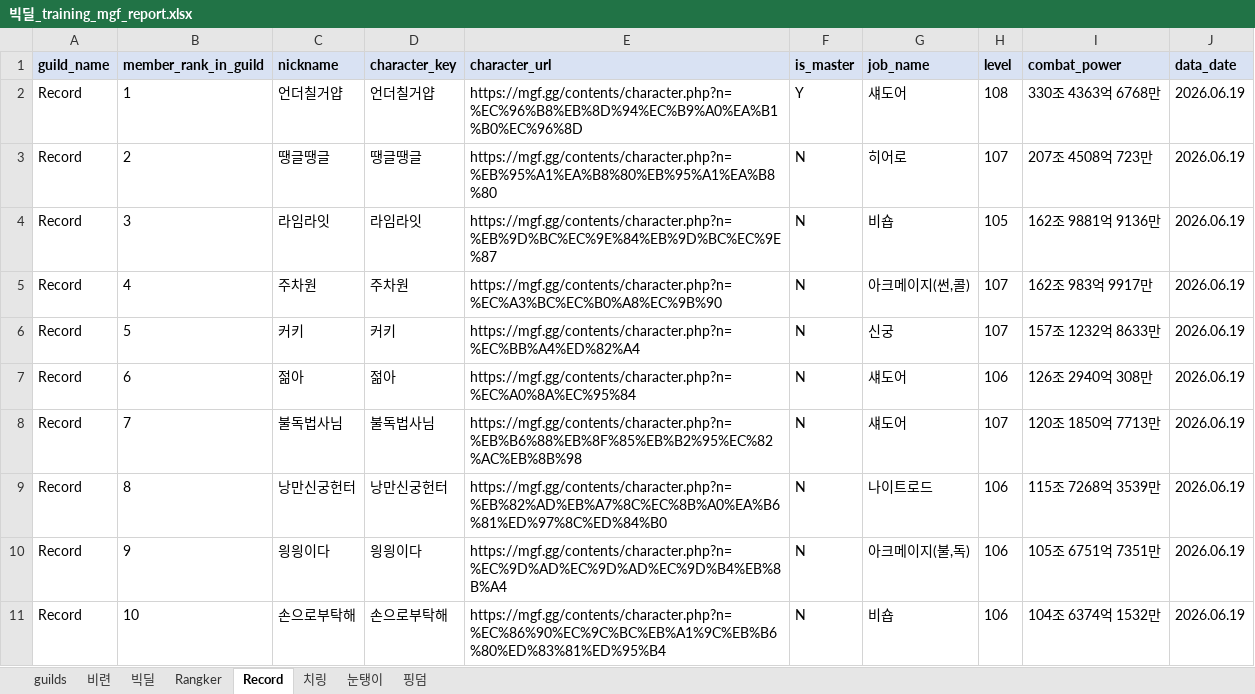
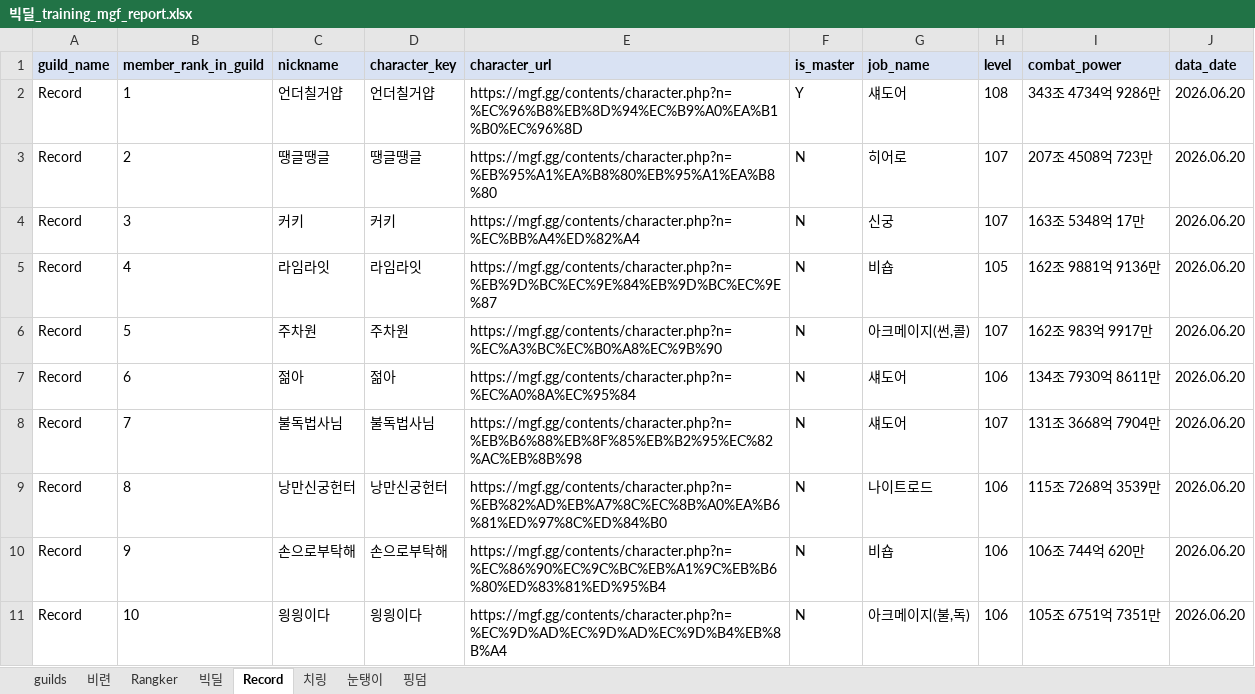
Before and after one commit to pogas/mgf_guild_match, an Excel workbook: reports/빅딜/빅딜_training_mgf_report.xlsx, sheet Record, drawn as a sheet; only a part is shown; values as stored, in another font and other column widths than the file's, no borders; the diff covers the shown part only; the diff names each change by its address in the sheet, - before the commit and + after, or states it on an @@ line.

```diff
--- a/reports/빅딜/빅딜_training_mgf_report.xlsx (sheet Record)
+++ b/reports/빅딜/빅딜_training_mgf_report.xlsx (sheet Record)
@@ sheet tab order changed: guilds | 비련 | Rangker | 빅딜 | Record | 치링 | 눈탱이 | 핑덤 @@
-I2 (combat_power): 330조 4363억 6768만
+I2 (combat_power): 343조 4734억 9286만
-J2:J11 (data_date): 2026.06.19
+J2:J11 (data_date): 2026.06.20
-C4 (nickname): 라임라잇
+C4 (nickname): 커키
-D4 (character_key): 라임라잇
+D4 (character_key): 커키
-E4 (character_url): https://mgf.gg/contents/character.php?n=%EB%9D%BC%EC%9E%84%EB%9D%BC%EC%9E%87
+E4 (character_url): https://mgf.gg/contents/character.php?n=%EC%BB%A4%ED%82%A4
-G4 (job_name): 비숍
+G4 (job_name): 신궁
-H4 (level): 105
+H4 (level): 107
-I4 (combat_power): 162조 9881억 9136만
+I4 (combat_power): 163조 5348억 17만
-C5 (nickname): 주차원
+C5 (nickname): 라임라잇
-D5 (character_key): 주차원
+D5 (character_key): 라임라잇
-E5 (character_url): https://mgf.gg/contents/character.php?n=%EC%A3%BC%EC%B0%A8%EC%9B%90
+E5 (character_url): https://mgf.gg/contents/character.php?n=%EB%9D%BC%EC%9E%84%EB%9D%BC%EC%9E%87
-G5 (job_name): 아크메이지(썬,콜)
+G5 (job_name): 비숍
-H5 (level): 107
+H5 (level): 105
-I5 (combat_power): 162조 983억 9917만
+I5 (combat_power): 162조 9881억 9136만
-C6 (nickname): 커키
+C6 (nickname): 주차원
-D6 (character_key): 커키
+D6 (character_key): 주차원
-E6 (character_url): https://mgf.gg/contents/character.php?n=%EC%BB%A4%ED%82%A4
+E6 (character_url): https://mgf.gg/contents/character.php?n=%EC%A3%BC%EC%B0%A8%EC%9B%90
-G6 (job_name): 신궁
+G6 (job_name): 아크메이지(썬,콜)
-I6 (combat_power): 157조 1232억 8633만
+I6 (combat_power): 162조 983억 9917만
-I7 (combat_power): 126조 2940억 308만
+I7 (combat_power): 134조 7930억 8611만
-I8 (combat_power): 120조 1850억 7713만
+I8 (combat_power): 131조 3668억 7904만
-C10 (nickname): 읭읭이다
+C10 (nickname): 손으로부탁해
-D10 (character_key): 읭읭이다
+D10 (character_key): 손으로부탁해
-E10 (character_url): https://mgf.gg/contents/character.php?n=%EC%9D%AD%EC%9D%AD%EC%9D%B4%EB%8B%A4
+E10 (character_url): https://mgf.gg/contents/character.php?n=%EC%86%90%EC%9C%BC%EB%A1%9C%EB%B6%80%ED%83%81%ED%95%B4
-G10 (job_name): 아크메이지(불,독)
+G10 (job_name): 비숍
-I10 (combat_power): 105조 6751억 7351만
+I10 (combat_power): 106조 744억 620만
-C11 (nickname): 손으로부탁해
+C11 (nickname): 읭읭이다
-D11 (character_key): 손으로부탁해
+D11 (character_key): 읭읭이다
-E11 (character_url): https://mgf.gg/contents/character.php?n=%EC%86%90%EC%9C%BC%EB%A1%9C%EB%B6%80%ED%83%81%ED%95%B4
+E11 (character_url): https://mgf.gg/contents/character.php?n=%EC%9D%AD%EC%9D%AD%EC%9D%B4%EB%8B%A4
-G11 (job_name): 비숍
+G11 (job_name): 아크메이지(불,독)
-I11 (combat_power): 104조 6374억 1532만
+I11 (combat_power): 105조 6751억 7351만
```
Also changed, not shown: 73 edited cells elsewhere in this sheet, sheet 치링, sheet Rangker, sheet 핑덤, sheet 비련, sheet 빅딜, sheet guilds, 1 more sheet, reports/빅딜/빅딜_league_mgf_report.xlsx, reports/셀린느/셀린느_league_mgf_report.xlsx, 34 other files.
